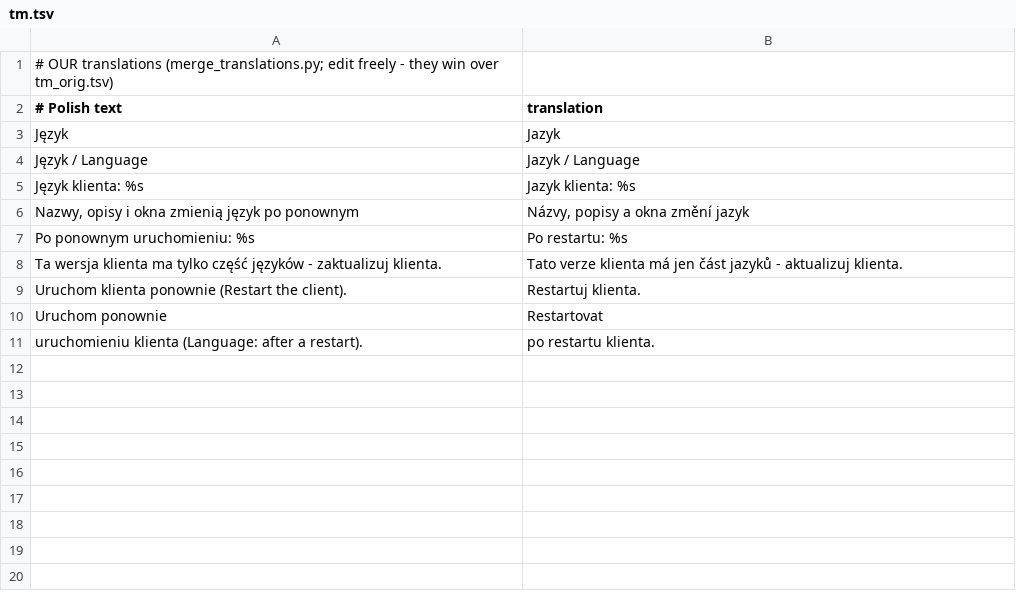
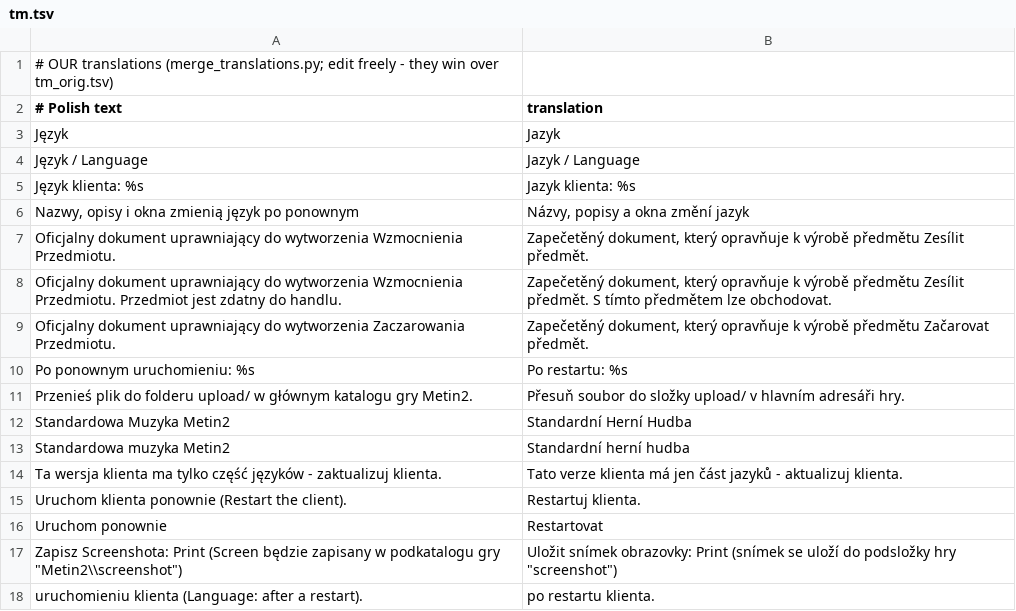
Before and after one commit to zaxerrrr-dot/mt2009-sp-plus, a TSV file: client-patches/lang/cz/tm.tsv, drawn as a sheet.

```diff
--- a/client-patches/lang/cz/tm.tsv
+++ b/client-patches/lang/cz/tm.tsv
@@ -6,3 +6,9 @@ Język klienta: %s	Jazyk klienta: %s
 Nazwy, opisy i okna zmienią język po ponownym	Názvy, popisy a okna změní jazyk
+Oficjalny dokument uprawniający do wytworzenia Wzmocnienia Przedmiotu.	Zapečetěný dokument, který opravňuje k výrobě předmětu Zesílit předmět.
+Oficjalny dokument uprawniający do wytworzenia Wzmocnienia Przedmiotu. Przedmiot jest zdatny do handlu.	Zapečetěný dokument, který opravňuje k výrobě předmětu Zesílit předmět. S tímto předmětem lze obchodovat.
+Oficjalny dokument uprawniający do wytworzenia Zaczarowania Przedmiotu.	Zapečetěný dokument, který opravňuje k výrobě předmětu Začarovat předmět.
 Po ponownym uruchomieniu: %s	Po restartu: %s
+Przenieś plik do folderu upload/ w głównym katalogu gry Metin2.	Přesuň soubor do složky upload/ v hlavním adresáři hry.
+Standardowa Muzyka Metin2	Standardní Herní Hudba
+Standardowa muzyka Metin2	Standardní herní hudba
 Ta wersja klienta ma tylko część języków - zaktualizuj klienta.	Tato verze klienta má jen část jazyků - aktualizuj klienta.
@@ -10,2 +16,3 @@ Uruchom klienta ponownie (Restart the client).	Restartuj klienta.
 Uruchom ponownie	Restartovat
+Zapisz Screenshota: Print (Screen będzie zapisany w podkatalogu gry "Metin2\\screenshot")	Uložit snímek obrazovky:  Print (snímek se uloží do podsložky hry "screenshot")
 uruchomieniu klienta (Language: after a restart).	po restartu klienta.
```
Also changed, not shown: client-patches/lang/ae/tm.tsv, client-patches/lang/fr/tm.tsv, 23 other files.
